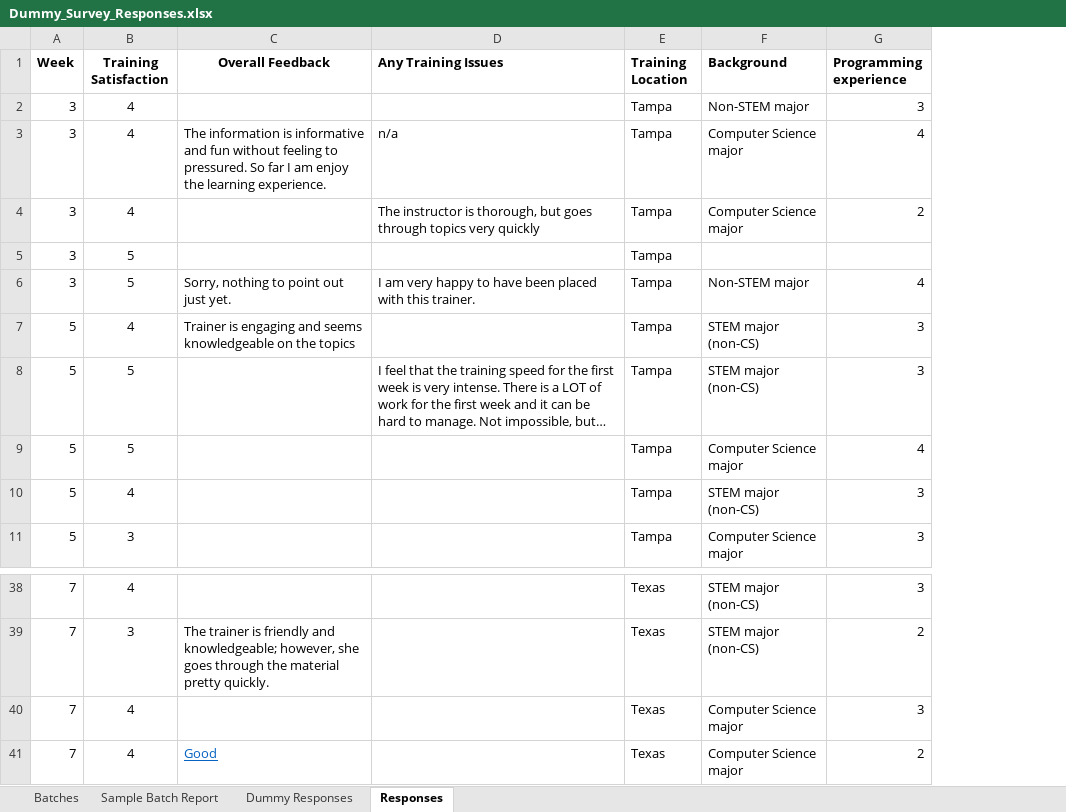
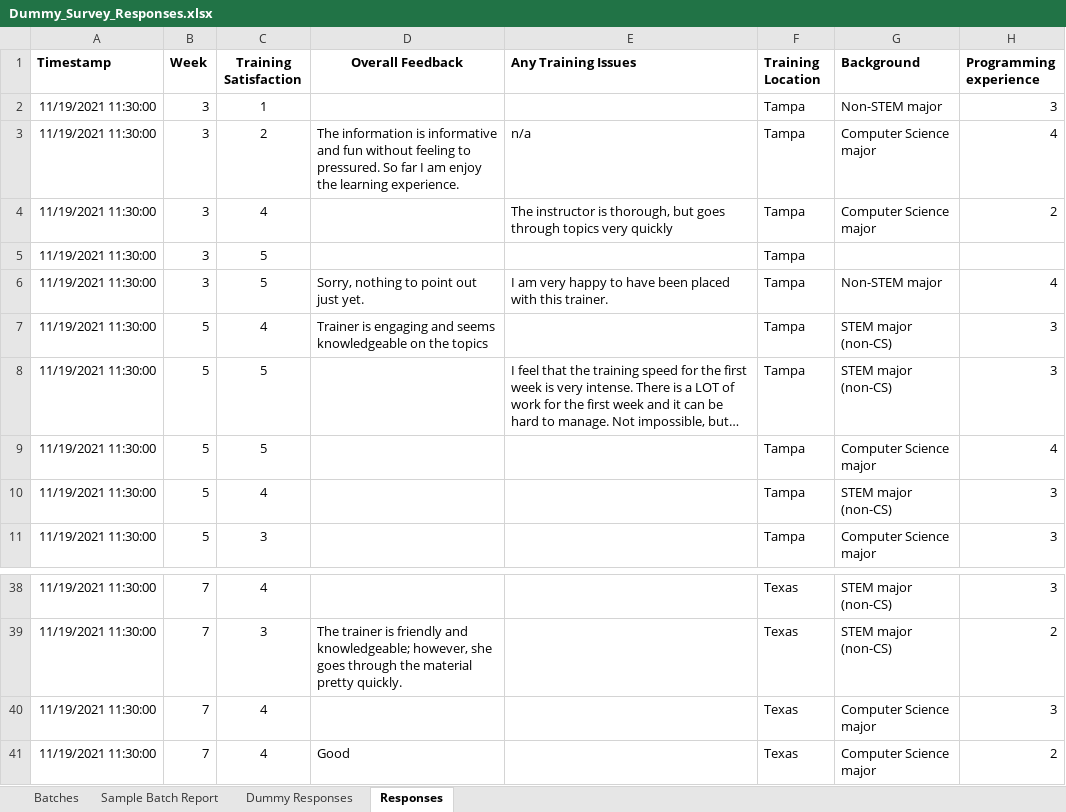
Before and after one commit to QC-Automation-Suite/p3-reporthelper, an Excel workbook: Dispatcher/Dummy_Survey_Responses.xlsx, sheet Responses, drawn as a sheet; only a part is shown, gaps mark what is left out; long unchanged cells end in …; values as stored, in another font and other column widths than the file's, no borders; addresses are those after the commit; the diff names each change by its address in the sheet, - before the commit and + after, or states it on an @@ line.

```diff
--- a/Dispatcher/Dummy_Survey_Responses.xlsx (sheet Responses)
+++ b/Dispatcher/Dummy_Survey_Responses.xlsx (sheet Responses)
+column A (Timestamp), rows 2-11: all 11/19/2021 11:30:00; rows 38-41: all 11/19/2021 11:30:00
-C2 (Training Satisfaction): 4
+C2 (Training Satisfaction): 1
-C3 (Training Satisfaction): 4
+C3 (Training Satisfaction): 2
@@ D41 underline: on → off, text colour: #0563C1 → black @@
```
Also changed, not shown: formulas that keep their value, 8 other files.
